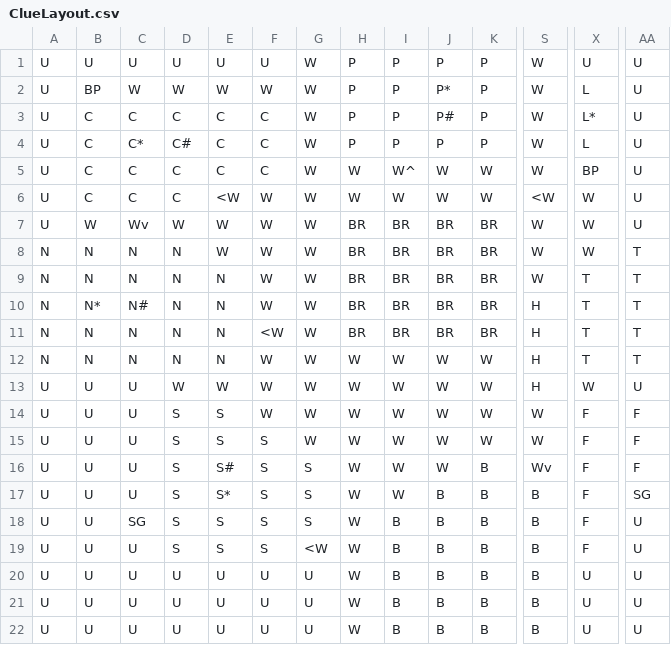
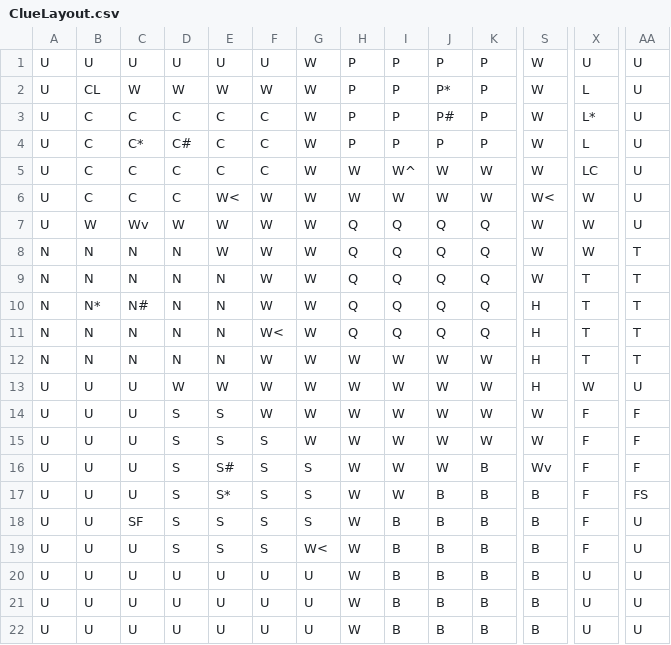
Before and after one commit to JonathanDimercurio/ClueGame, a CSV file: data/ClueLayout.csv, drawn as a sheet; only a part is shown, gaps mark what is left out; the diff names each change by its address in the sheet, - before the commit and + after, or states it on an @@ line.

```diff
--- a/data/ClueLayout.csv
+++ b/data/ClueLayout.csv
-B2: BP
+B2: CL
-X5: BP
+X5: LC
-E6: <W
+E6: W<
-S6: <W
+S6: W<
-H7:H11: BR
+H7:H11: Q
-I7:I11: BR
+I7:I11: Q
-J7:J11: BR
+J7:J11: Q
-K7:K11: BR
+K7:K11: Q
-F11: <W
+F11: W<
-AA17: SG
+AA17: FS
-C18: SG
+C18: SF
-G19: <W
+G19: W<
```
Also changed, not shown: 8 other files.
